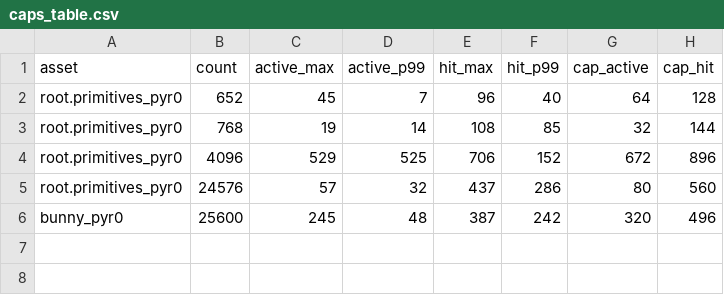
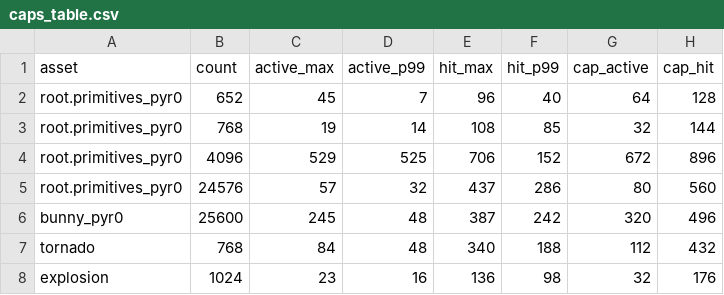
Before and after one commit to kfernandez31/cuda-volprim, a CSV file: scripts/tools/caps_table.csv, drawn as a sheet; the diff names each change by its address in the sheet, - before the commit and + after, or states it on an @@ line.

Commit message:
Measure active-set cap sensitivity (nil); adopt Jorge's 4-asset lineup
Cap A/B (caps_ab.md): two builds differing only in MAX_ACTIVE_PRIMS (64 vs 128), correctness-gated (means equal to 6 decimals, zero overflows), then interleaved timing -- between-arm difference under the run-to-run jitter, so the 2x active-set headroom is measured-free. The initial 2x 'regression' scare was GPU state (a desktop session made the whole day ~3x slower per spp), re-confirming the locked-clock + interleaving requirements. Ch 4 now states the measured asymmetry: hit buffer (6 B/entry) is the binding cap (6x when oversized), active set (2 B/entry) needs only adequacy. Repo keeps 128/128 for the cloud.

Spec: final asset lineup per Jorge's mail -- Disney Cloud, Bunny, Tornado, Explosion. Estimator run on the two new assets: tornado needs 112/432 (funnel geometry, 340 ray entries), explosion 32/176; both overflow the stock 128 hit buffer, so per-asset recompiles are mandatory and the estimator workflow gets four real datapoints. Emission caveat flagged for the explosion (no emission support; confirm expected look with Jorge). Ch 7 R-set asset question resolved; R3/R7 still open.

```diff
--- a/scripts/tools/caps_table.csv
+++ b/scripts/tools/caps_table.csv
+row 7: tornado | 768 | 84 | 48 | 340 | 188 | 112 | 432
+row 8: explosion | 1024 | 23 | 16 | 136 | 98 | 32 | 176
```
Also changed, not shown: 3 other files.
